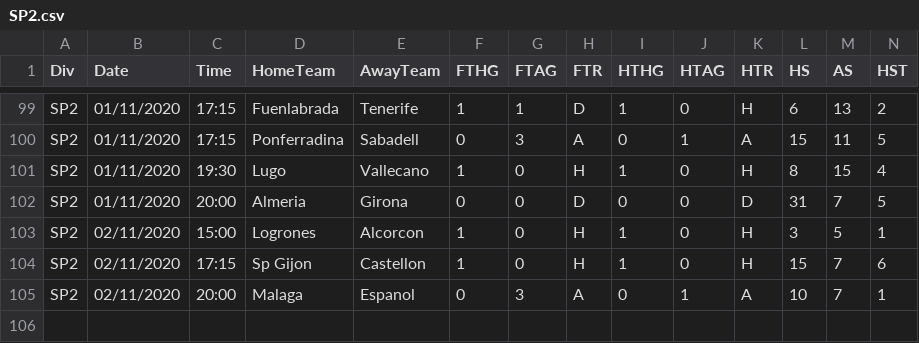
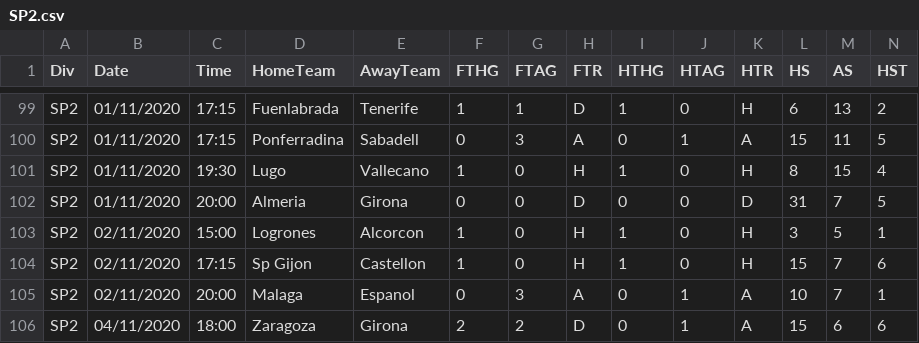
Before and after one commit to gitboyzorro5/FDAS, a CSV file: SP2.csv, drawn as a sheet; only a part is shown, gaps mark what is left out; rows hold the shown columns only; the diff names each change by its address in the sheet, - before the commit and + after, or states it on an @@ line.

```diff
--- a/SP2.csv
+++ b/SP2.csv
+row 106: SP2 | 04/11/2020 | 18:00 | Zaragoza | Girona | 2 | 2 | D | 0 | 1 | A | 15 | 6 | 6
```
Also changed, not shown: E1.csv, E2.csv, 16 other files.
